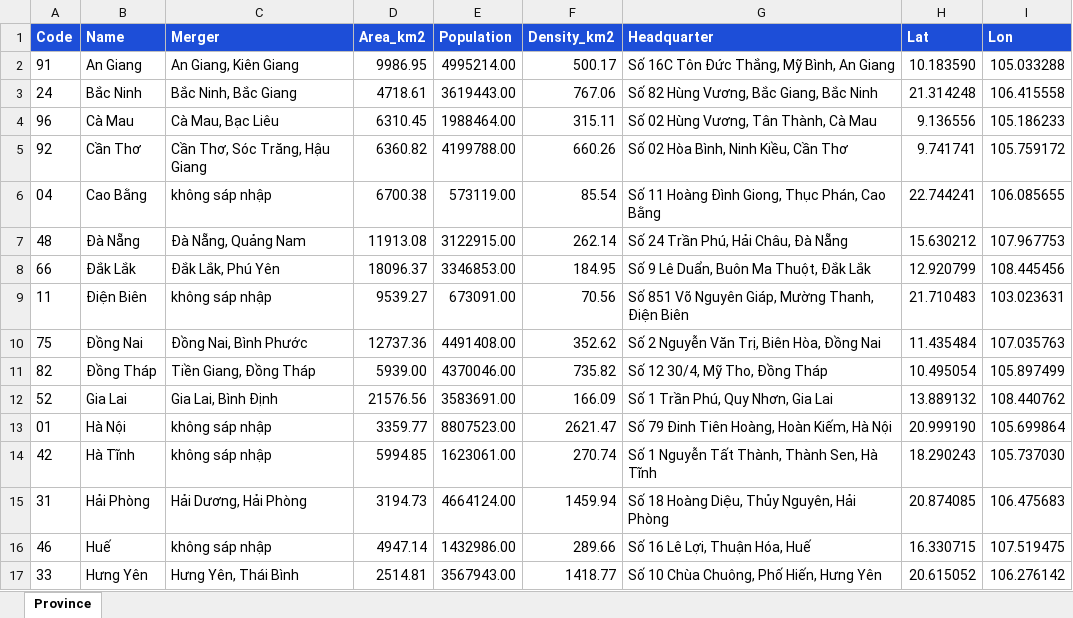
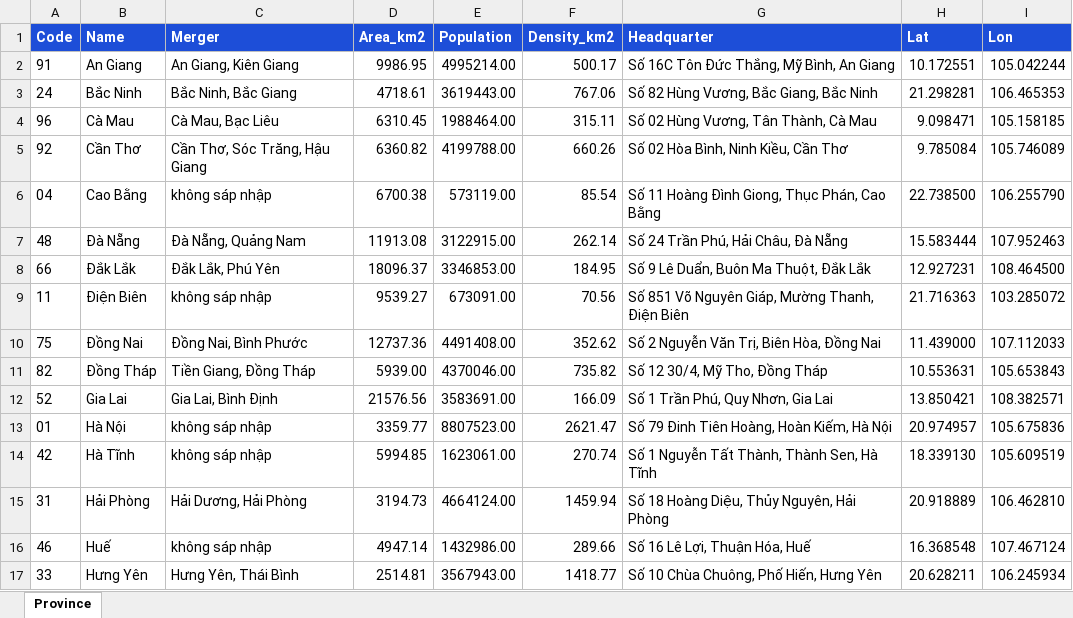
Before and after one commit to NhatDuongFV/ReferenceLayer, an Excel workbook: NewBoundaryLayer/province.xlsx, sheet Province, drawn as a sheet; only a part is shown; values as stored, in another font and other column widths than the file's, no borders; the diff covers the shown part only; the diff names each change by its address in the sheet, - before the commit and + after, or states it on an @@ line.

```diff
--- a/NewBoundaryLayer/province.xlsx (sheet Province)
+++ b/NewBoundaryLayer/province.xlsx (sheet Province)
-H2 (Lat): 10.183590
+H2 (Lat): 10.172551
-I2 (Lon): 105.033288
+I2 (Lon): 105.042244
-H3 (Lat): 21.314248
+H3 (Lat): 21.298281
-I3 (Lon): 106.415558
+I3 (Lon): 106.465353
-H4 (Lat): 9.136556
+H4 (Lat): 9.098471
-I4 (Lon): 105.186233
+I4 (Lon): 105.158185
-H5 (Lat): 9.741741
+H5 (Lat): 9.785084
-I5 (Lon): 105.759172
+I5 (Lon): 105.746089
-H6 (Lat): 22.744241
+H6 (Lat): 22.738500
-I6 (Lon): 106.085655
+I6 (Lon): 106.255790
-H7 (Lat): 15.630212
+H7 (Lat): 15.583444
-I7 (Lon): 107.967753
+I7 (Lon): 107.952463
-H8 (Lat): 12.920799
+H8 (Lat): 12.927231
-I8 (Lon): 108.445456
+I8 (Lon): 108.464500
-H9 (Lat): 21.710483
+H9 (Lat): 21.716363
-I9 (Lon): 103.023631
+I9 (Lon): 103.285072
-H10 (Lat): 11.435484
+H10 (Lat): 11.439000
-I10 (Lon): 107.035763
+I10 (Lon): 107.112033
-H11 (Lat): 10.495054
+H11 (Lat): 10.553631
-I11 (Lon): 105.897499
+I11 (Lon): 105.653843
-H12 (Lat): 13.889132
+H12 (Lat): 13.850421
-I12 (Lon): 108.440762
+I12 (Lon): 108.382571
-H13 (Lat): 20.999190
+H13 (Lat): 20.974957
-I13 (Lon): 105.699864
+I13 (Lon): 105.675836
-H14 (Lat): 18.290243
+H14 (Lat): 18.339130
-I14 (Lon): 105.737030
+I14 (Lon): 105.609519
-H15 (Lat): 20.874085
+H15 (Lat): 20.918889
-I15 (Lon): 106.475683
+I15 (Lon): 106.462810
-H16 (Lat): 16.330715
+H16 (Lat): 16.368548
-I16 (Lon): 107.519475
+I16 (Lon): 107.467124
-H17 (Lat): 20.615052
+H17 (Lat): 20.628211
-I17 (Lon): 106.276142
+I17 (Lon): 106.245934
```
Also changed, not shown: 36 edited cells elsewhere in this sheet, NewBoundaryLayer/ward.xlsx, 35 other files.
